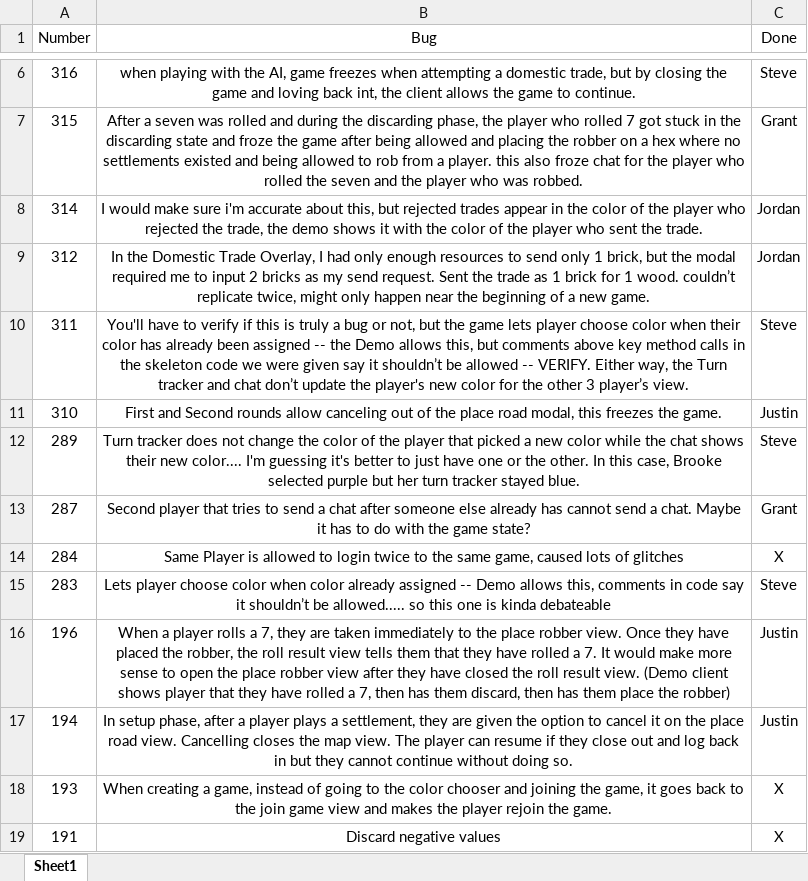
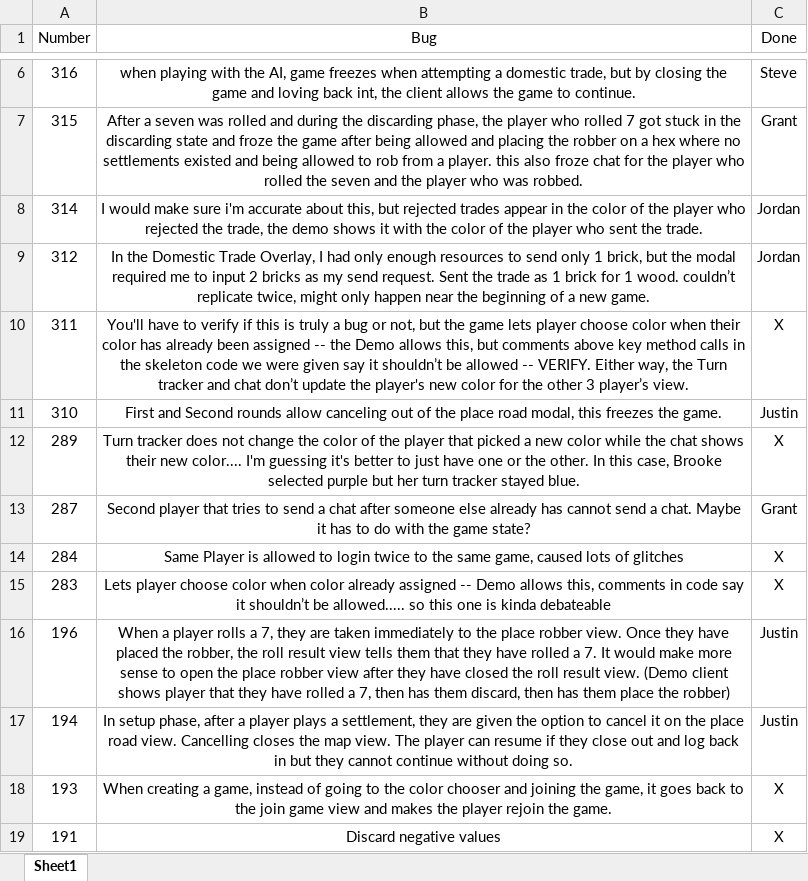
Before and after one commit to Beefster09/cs340-catan, an Excel workbook: Bugs from Phase 2.xlsx, sheet Sheet1, drawn as a sheet; only a part is shown, gaps mark what is left out; values as stored, in another font and other column widths than the file's, no borders; the diff names each change by its address in the sheet, - before the commit and + after, or states it on an @@ line.

```diff
--- a/Bugs from Phase 2.xlsx (sheet Sheet1)
+++ b/Bugs from Phase 2.xlsx (sheet Sheet1)
-C10 (Done): Steve
+C10 (Done): X
-C12 (Done): Steve
+C12 (Done): X
-C15 (Done): Steve
+C15 (Done): X
```
Also changed, not shown: 1 other file.
